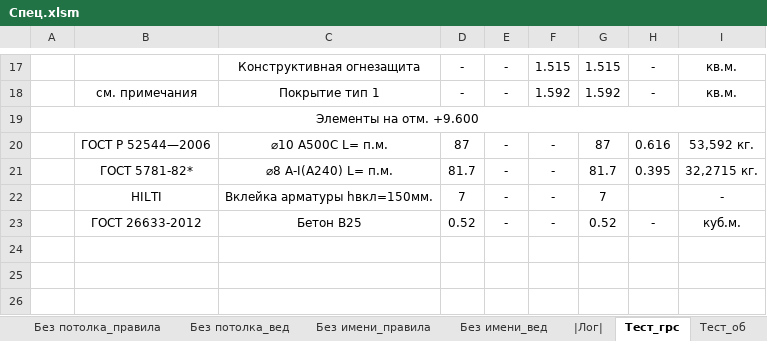
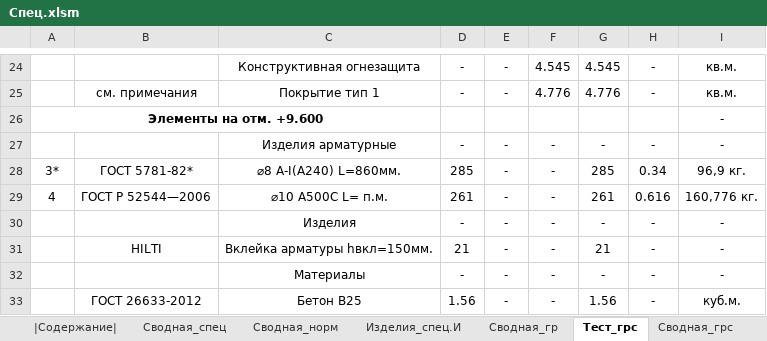
Before and after one commit to kuvbur/material-specification, an Excel workbook: Спец.xlsm, sheet Тест_грс, drawn as a sheet; only a part is shown, gaps mark what is left out; values as stored, in another font and other column widths than the file's, no borders; conditional formats not drawn; removed rows and columns are numbered as before the commit, all else as after; the diff covers the shown part only; the diff names each change by its address in the sheet, - before the commit and + after, or states it on an @@ line.

```diff
--- a/Спец.xlsm (sheet Тест_грс)
+++ b/Спец.xlsm (sheet Тест_грс)
-sheet tab: Без потолка_правила
-sheet tab: Без потолка_вед
-sheet tab: Без имени_правила
-sheet tab: Без имени_вед
@@ sheet tab hidden: |Лог| @@
+sheet tab: Сводная_спец
+sheet tab: Сводная_норм
+sheet tab: Изделия_спец.И
+sheet tab: Сводная_гр
+sheet tab: Сводная_грс
-F24: 1.515
+F24: 4.545
-G24: 1.515
+G24: 4.545
-F25: 1.592
+F25: 4.776
-G25: 1.592
+G25: 4.776
-A26 bold: off
+A26 bold: on
-A19:I19 merged
+A26:C26 merged
-I26: (empty)
+I26: -
+row 27:  |  | Изделия арматурные | - | - | - | - | - | -
+row 28: 3* | ГОСТ 5781-82* | ⌀8 A-I(A240) L=860мм. | 285 | - | - | 285 | 0.34 | 96,9 кг.
-A29: (empty)
+A29: 4
-D29: 87
+D29: 261
-G29: 87
+G29: 261
-I29: 53,592 кг.
+I29: 160,776 кг.
-row 21:  | ГОСТ 5781-82* | ⌀8 A-I(A240) L= п.м. | 81.7 | - | - | 81.7 | 0.395 | 32,2715 кг.
+row 30:  |  | Изделия | - | - | - | - | - | -
-D31: 7
+D31: 21
-G31: 7
+G31: 21
-H31: (empty)
+H31: -
+row 32:  |  | Материалы | - | - | - | - | - | -
-D33: 0.52
+D33: 1.56
-G33: 0.52
+G33: 1.56
```
Also changed, not shown: 16 added rows, 9 removed rows, 9 edited cells, cell formats and merged cells elsewhere in this sheet, sheet Тест_об, sheet |Содержание|, sheet Тест, other sheet tabs, 2 other files.
